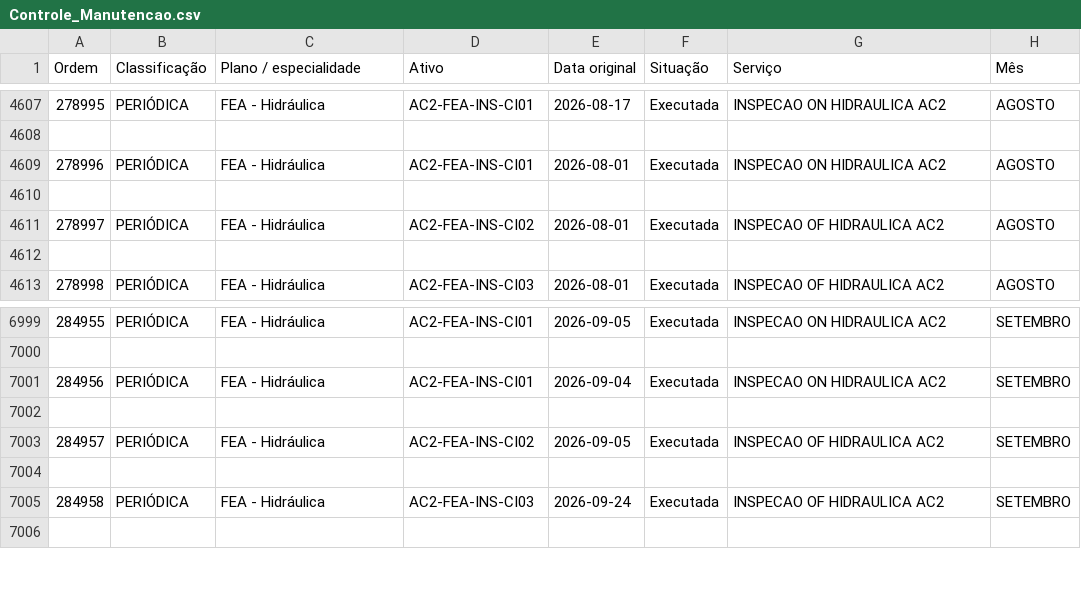
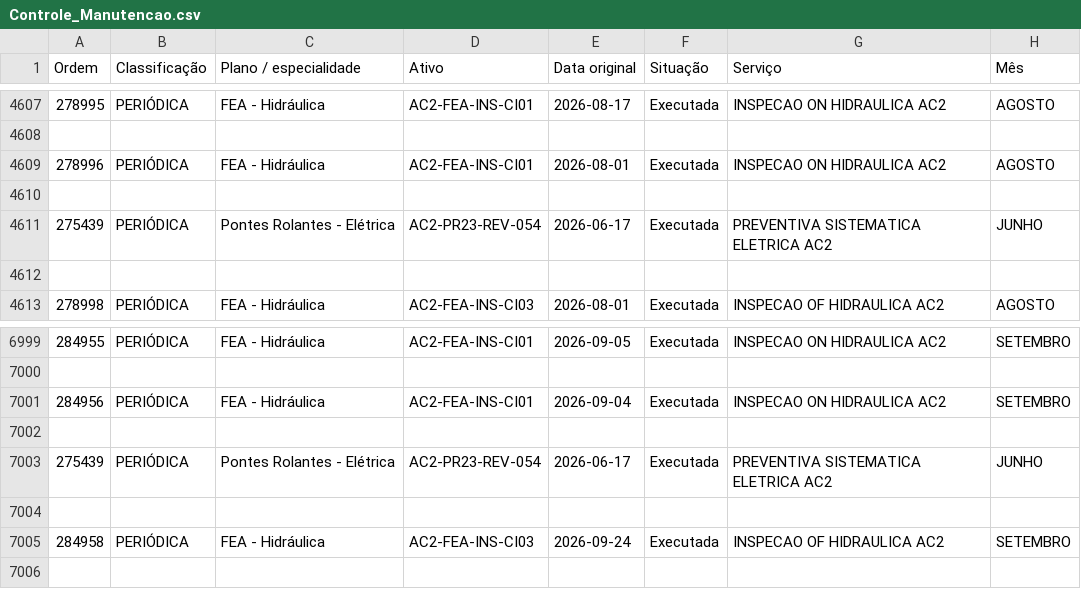
Before and after one commit to flaviofsjunior/portal-indicadores-simec, a CSV file: Controle_Manutencao.csv, drawn as a sheet; only a part is shown, gaps mark what is left out.

```diff
--- a/Controle_Manutencao.csv
+++ b/Controle_Manutencao.csv
@@ -4610,3 +4610,3 @@
 
-278997;PERIÓDICA;FEA - Hidráulica;AC2-FEA-INS-CI02;2026-08-01;Executada;INSPECAO OF HIDRAULICA AC2;AGOSTO
+275439;PERIÓDICA;Pontes Rolantes - Elétrica;AC2-PR23-REV-054;2026-06-17;Executada;PREVENTIVA SISTEMATICA ELETRICA AC2;JUNHO
 
@@ -7002,3 +7002,3 @@
 
-284957;PERIÓDICA;FEA - Hidráulica;AC2-FEA-INS-CI02;2026-09-05;Executada;INSPECAO OF HIDRAULICA AC2;SETEMBRO
+275439;PERIÓDICA;Pontes Rolantes - Elétrica;AC2-PR23-REV-054;2026-06-17;Executada;PREVENTIVA SISTEMATICA ELETRICA AC2;JUNHO
 
```
Also changed, not shown: 6 other files.
